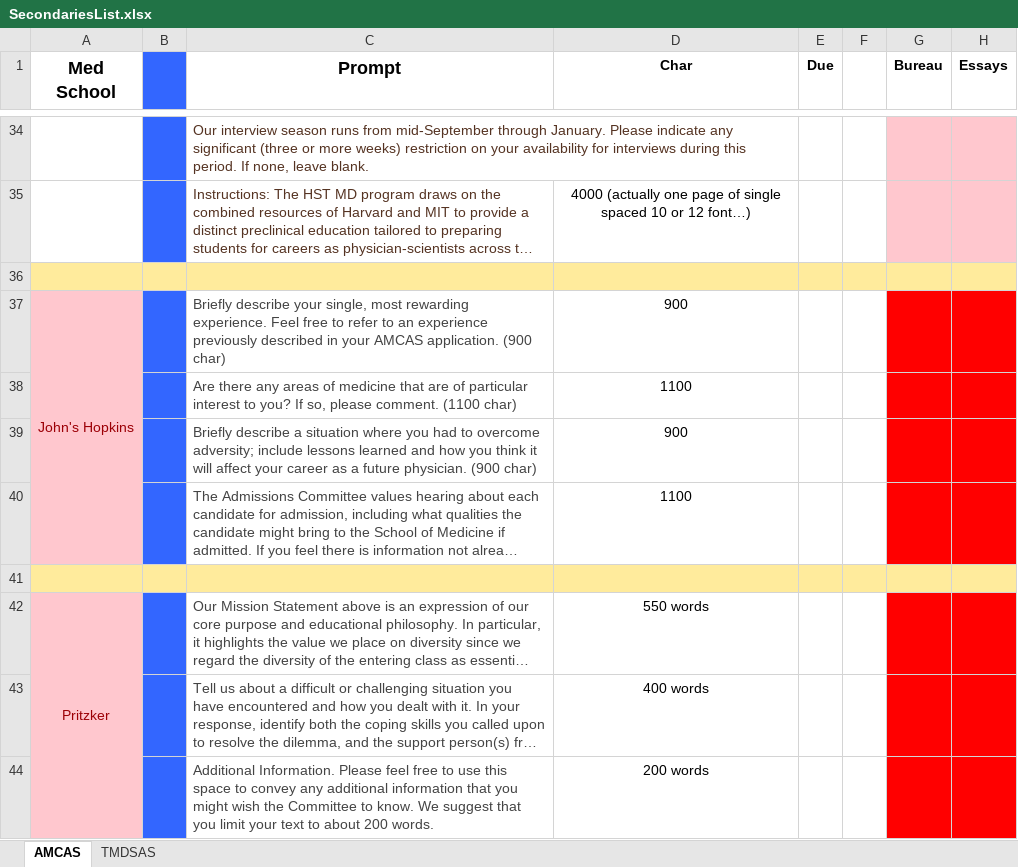
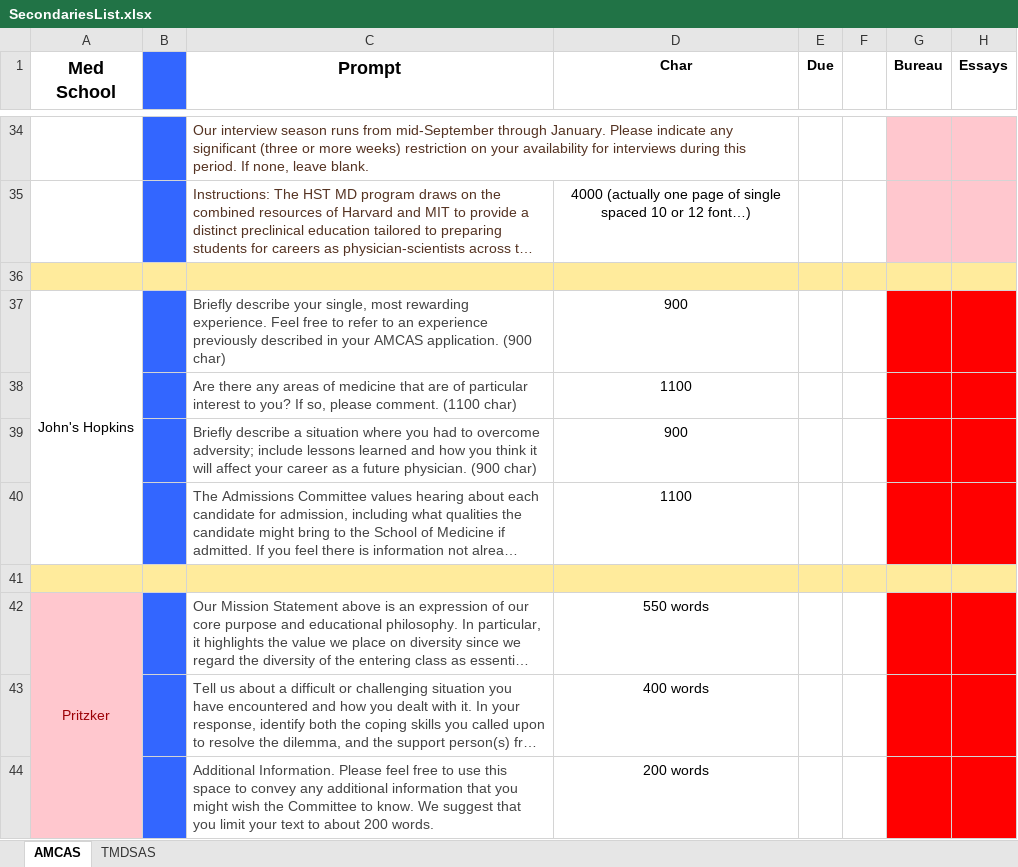
Before and after one commit to BenjaminTran/MedApplication, an Excel workbook: Secondaries/SecondariesList.xlsx, sheet AMCAS, drawn as a sheet; only a part is shown, gaps mark what is left out; long unchanged cells end in …; values as stored, in another font and other column widths than the file's, no borders; the diff names each change by its address in the sheet, - before the commit and + after, or states it on an @@ line.

```diff
--- a/Secondaries/SecondariesList.xlsx (sheet AMCAS)
+++ b/Secondaries/SecondariesList.xlsx (sheet AMCAS)
-A37:A40 fill: #FFC7CE
+A37:A40 fill: none
-A37 text colour: #9C0006
+A37 text colour: black
```
Also changed, not shown: 3 other files.
